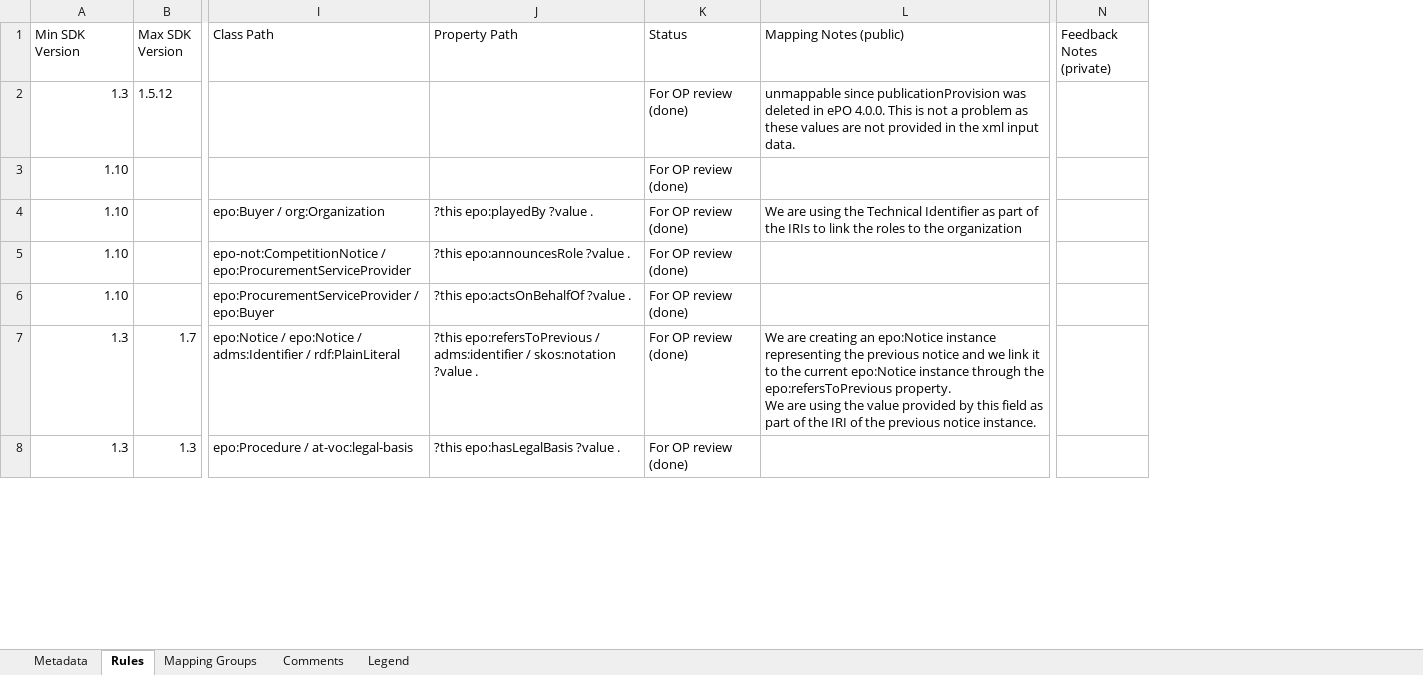
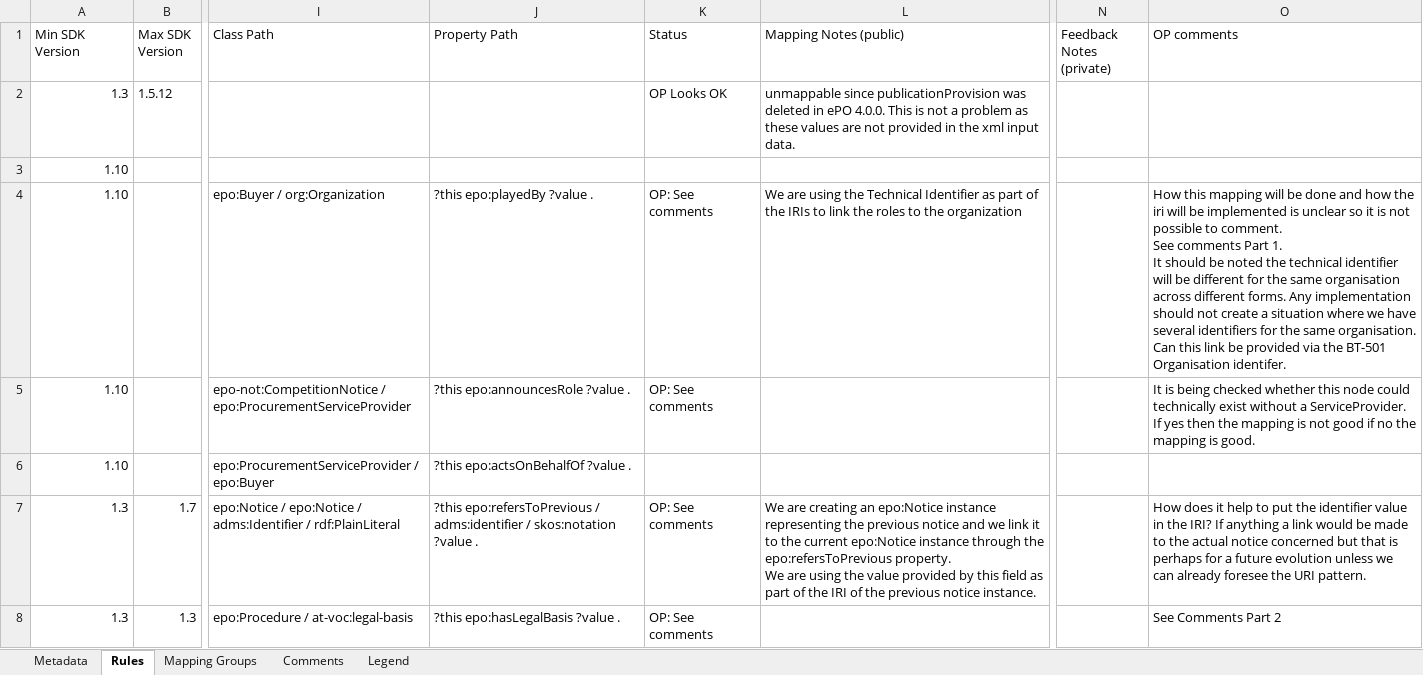
Before and after one commit to OP-TED/ted-rdf-mapping-eforms, an Excel workbook: mappings/package_cn_part5/transformation/conceptual_mappings_CN_Part5.xlsx, sheet Rules, drawn as a sheet; only a part is shown, gaps mark what is left out; values as stored, in another font and other column widths than the file's, no cell formats; conditional formats not drawn; ↵ is a line break in a cell; the diff covers the shown part only; the diff names each change by its address in the sheet, - before the commit and + after, or states it on an @@ line.

```diff
--- a/mappings/package_cn_part5/transformation/conceptual_mappings_CN_Part5.xlsx (sheet Rules)
+++ b/mappings/package_cn_part5/transformation/conceptual_mappings_CN_Part5.xlsx (sheet Rules)
+column O (OP comments), rows 4-8: How this mapping will be done and how the iri will be implemented is unclear so it is not possible to comment. ↵ See comments Part 1. ↵ It should be noted the technical identifier will be different for the same organisation across different forms. Any implementation should not create a situation where we have several identifiers for the same organisation. Can this link be provided via the BT-501 Organisation identifer. | It is being checked whether this node could technically exist without a ServiceProvider. If yes then the mapping is not good if no the mapping is good. |  | How does it help to put the identifier value in the IRI? If anything a link would be made to the actual notice concerned but that is perhaps for a future evolution unless we can already foresee the URI pattern. | See Comments Part 2
-K2 (Status): For OP review (done)
+K2 (Status): OP Looks OK
-K3 (Status): For OP review (done)
+K3 (Status): (empty)
-K4:K5 (Status): For OP review (done)
+K4:K5 (Status): OP: See comments
-K6 (Status): For OP review (done)
+K6 (Status): (empty)
-K7:K8 (Status): For OP review (done)
+K7:K8 (Status): OP: See comments
```
Also changed, not shown: 130 edited cells elsewhere in this sheet, sheet Comments, sheet Legend, cell formats, 1 other file.
